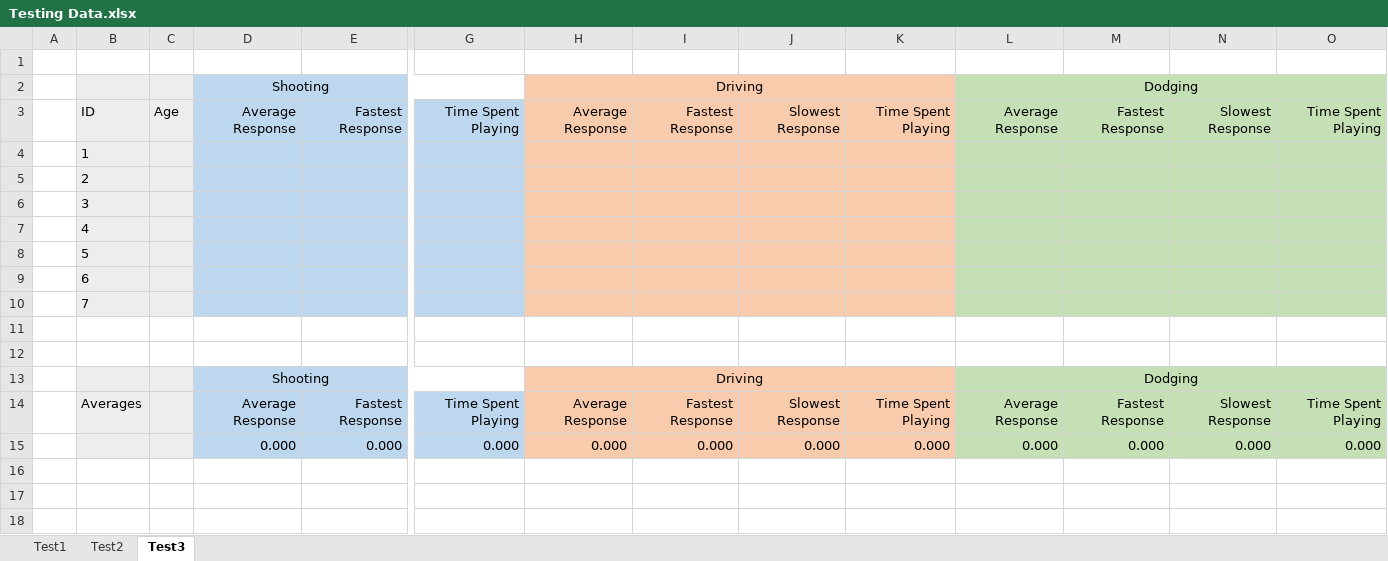
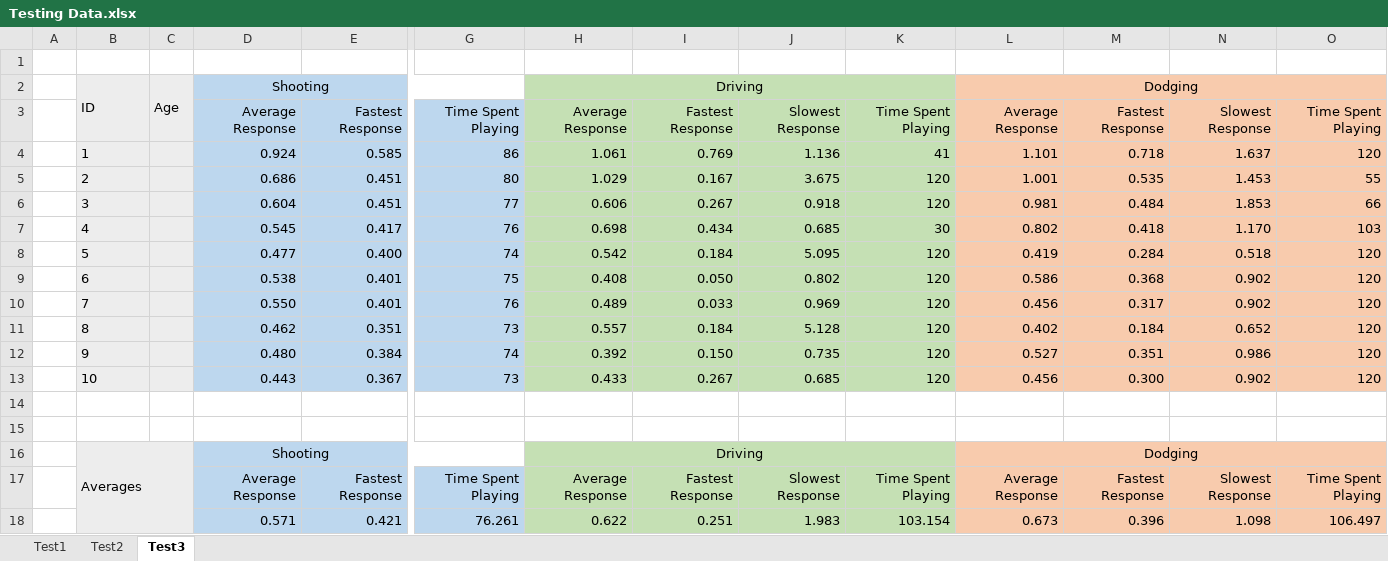
Before and after one commit to JakerzW/StimuliProject, an Excel workbook: Project Documents/Testing Data.xlsx, sheet Test3, drawn as a sheet; only a part is shown, gaps mark what is left out; values as stored, in another font and other column widths than the file's, no borders; removed rows and columns are numbered as before the commit, all else as after; rows hold the shown columns only; the diff names each change by its address in the sheet, - before the commit and + after, or states it on an @@ line.

```diff
--- a/Project Documents/Testing Data.xlsx (sheet Test3)
+++ b/Project Documents/Testing Data.xlsx (sheet Test3)
-B2: (empty)
+B2: ID
+B2:B3 merged
-C2: (empty)
+C2: Age
+C2:C3 merged
-H2:K3 fill: #F8CBAD
+H2:K3 fill: #C5E0B4
-L2:O3 fill: #C5E0B4
+L2:O3 fill: #F8CBAD
-B3: ID
+B3: (empty)
-C3: Age
+C3: (empty)
-row 4:  | 1
-row 5:  | 2
-row 6:  | 3
-row 7:  | 4
-row 8:  | 5
-row 9:  | 6
-row 10:  | 7
+row 4:  | 1 |  | 0.924 | 0.585 | 86 | 1.061 | 0.769 | 1.136 | 41 | 1.101 | 0.718 | 1.637 | 120
+row 5:  | 2 |  | 0.686 | 0.451 | 80 | 1.029 | 0.167 | 3.675 | 120 | 1.001 | 0.535 | 1.453 | 55
+row 6:  | 3 |  | 0.604 | 0.451 | 77 | 0.606 | 0.267 | 0.918 | 120 | 0.981 | 0.484 | 1.853 | 66
+row 7:  | 4 |  | 0.545 | 0.417 | 76 | 0.698 | 0.434 | 0.685 | 30 | 0.802 | 0.418 | 1.170 | 103
+row 8:  | 5 |  | 0.477 | 0.400 | 74 | 0.542 | 0.184 | 5.095 | 120 | 0.419 | 0.284 | 0.518 | 120
+row 9:  | 6 |  | 0.538 | 0.401 | 75 | 0.408 | 0.050 | 0.802 | 120 | 0.586 | 0.368 | 0.902 | 120
+row 10:  | 7 |  | 0.550 | 0.401 | 76 | 0.489 | 0.033 | 0.969 | 120 | 0.456 | 0.317 | 0.902 | 120
+row 11:  | 8 |  | 0.462 | 0.351 | 73 | 0.557 | 0.184 | 5.128 | 120 | 0.402 | 0.184 | 0.652 | 120
+row 12:  | 9 |  | 0.480 | 0.384 | 74 | 0.392 | 0.150 | 0.735 | 120 | 0.527 | 0.351 | 0.986 | 120
+row 13:  | 10 |  | 0.443 | 0.367 | 73 | 0.433 | 0.267 | 0.685 | 120 | 0.456 | 0.300 | 0.902 | 120
-B16: (empty)
+B16: Averages
+B16:C18 merged
-H16:K17 fill: #F8CBAD
+H16:K17 fill: #C5E0B4
-L16:O17 fill: #C5E0B4
+L16:O17 fill: #F8CBAD
-B17: Averages
+B17: (empty)
-row 15:  |  |  | 0.000 | 0.000 | 0.000 | 0.000 | 0.000 | 0.000 | 0.000 | 0.000 | 0.000 | 0.000 | 0.000
+row 18:  |  |  | 0.571 | 0.421 | 76.261 | 0.622 | 0.251 | 1.983 | 103.154 | 0.673 | 0.396 | 1.098 | 106.497
```
Also changed, not shown: sheet Test2, sheet Test1, 31 other files.
